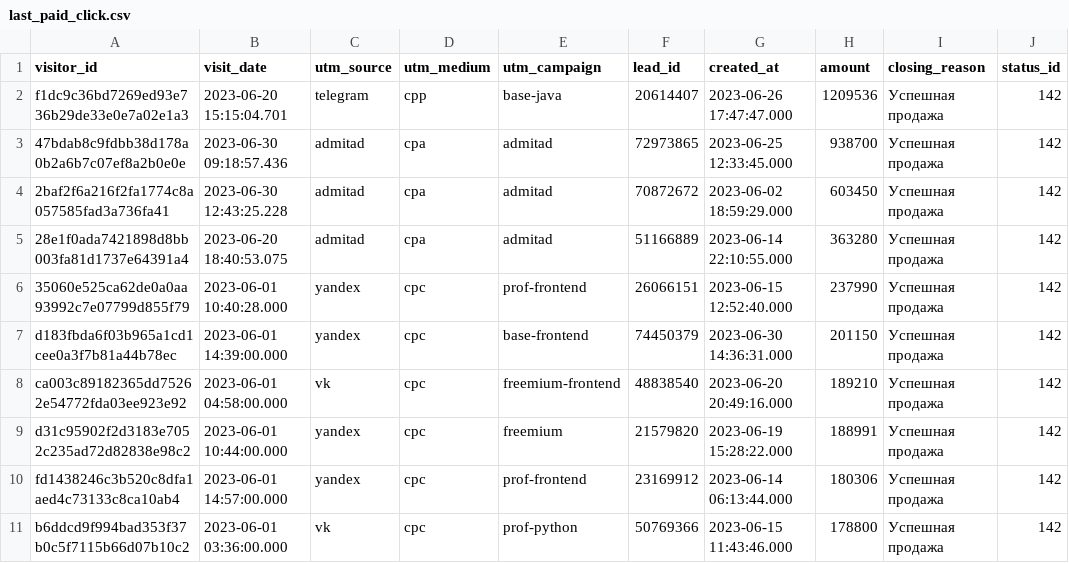
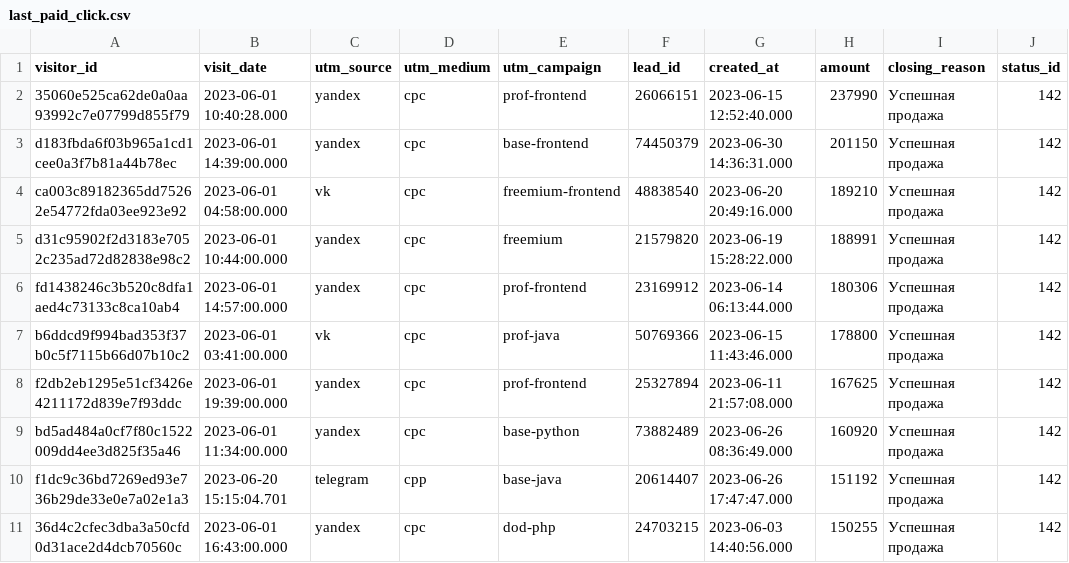
Before and after one commit to archi0619/data-analytics-project-96, a CSV file: last_paid_click.csv, drawn as a sheet.

Commit message:
Update last_paid_click files again

```diff
--- a/last_paid_click.csv
+++ b/last_paid_click.csv
@@ -1,6 +1,2 @@
 "visitor_id","visit_date","utm_source","utm_medium","utm_campaign","lead_id","created_at","amount","closing_reason","status_id"
-f1dc9c36bd7269ed93e736b29de33e0e7a02e1a3,2023-06-20 15:15:04.701,telegram,cpp,base-java,"20614407",2023-06-26 17:47:47.000,1209536,Успешная продажа,142
-"47bdab8c9fdbb38d178a0b2a6b7c07ef8a2b0e0e",2023-06-30 09:18:57.436,admitad,cpa,admitad,"72973865",2023-06-25 12:33:45.000,938700,Успешная продажа,142
-"2baf2f6a216f2fa1774c8a057585fad3a736fa41",2023-06-30 12:43:25.228,admitad,cpa,admitad,"70872672",2023-06-02 18:59:29.000,603450,Успешная продажа,142
-"28e1f0ada7421898d8bb003fa81d1737e64391a4",2023-06-20 18:40:53.075,admitad,cpa,admitad,"51166889",2023-06-14 22:10:55.000,363280,Успешная продажа,142
 "35060e525ca62de0a0aa93992c7e07799d855f79",2023-06-01 10:40:28.000,yandex,cpc,prof-frontend,"26066151",2023-06-15 12:52:40.000,237990,Успешная продажа,142
@@ -10,2 +6,6 @@ d31c95902f2d3183e7052c235ad72d82838e98c2,2023-06-01 10:44:00.000,yandex,cpc,free
 fd1438246c3b520c8dfa1aed4c73133c8ca10ab4,2023-06-01 14:57:00.000,yandex,cpc,prof-frontend,"23169912",2023-06-14 06:13:44.000,180306,Успешная продажа,142
-b6ddcd9f994bad353f37b0c5f7115b66d07b10c2,2023-06-01 03:36:00.000,vk,cpc,prof-python,"50769366",2023-06-15 11:43:46.000,178800,Успешная продажа,142
+b6ddcd9f994bad353f37b0c5f7115b66d07b10c2,2023-06-01 03:41:00.000,vk,cpc,prof-java,"50769366",2023-06-15 11:43:46.000,178800,Успешная продажа,142
+f2db2eb1295e51cf3426e4211172d839e7f93ddc,2023-06-01 19:39:00.000,yandex,cpc,prof-frontend,"25327894",2023-06-11 21:57:08.000,167625,Успешная продажа,142
+bd5ad484a0cf7f80c1522009dd4ee3d825f35a46,2023-06-01 11:34:00.000,yandex,cpc,base-python,"73882489",2023-06-26 08:36:49.000,160920,Успешная продажа,142
+f1dc9c36bd7269ed93e736b29de33e0e7a02e1a3,2023-06-20 15:15:04.701,telegram,cpp,base-java,"20614407",2023-06-26 17:47:47.000,151192,Успешная продажа,142
+"36d4c2cfec3dba3a50cfd0d31ace2d4dcb70560c",2023-06-01 16:43:00.000,yandex,cpc,dod-php,"24703215",2023-06-03 14:40:56.000,150255,Успешная продажа,142
```
Also changed, not shown: 1 other file.
